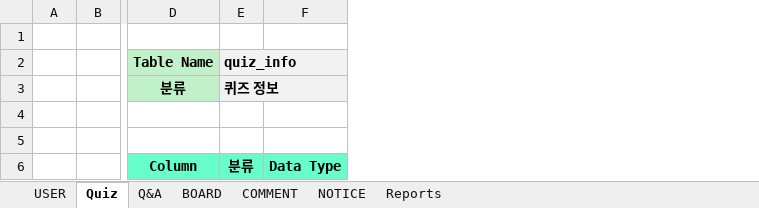
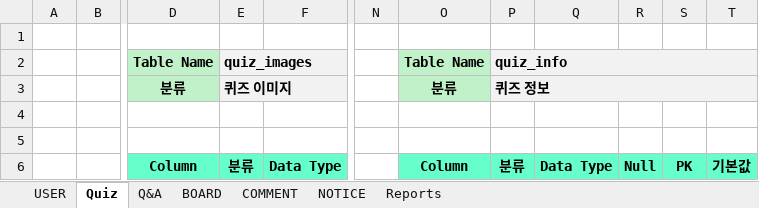
Before and after one commit to hyung9683/2-project, an Excel workbook: 문서파일/QuizBeeDB.xlsx, sheet Quiz, drawn as a sheet; only a part is shown, gaps mark what is left out; values as stored, in another font and other column widths than the file's, no borders; the diff covers the shown part only; the diff names each change by its address in the sheet, - before the commit and + after, or states it on an @@ line.

```diff
--- a/문서파일/QuizBeeDB.xlsx (sheet Quiz)
+++ b/문서파일/QuizBeeDB.xlsx (sheet Quiz)
+column N, empty
+column O, rows 2-6: Table Name | 분류 |  |  | Column
+column P, rows 2-6: quiz_info | 퀴즈 정보 |  |  | 분류
+column Q, row 6: Data Type
+column R, row 6: Null
+column S, row 6: PK
+column T, row 6: 기본값
-E2: quiz_info
+E2: quiz_images
-E3: 퀴즈 정보
+E3: 퀴즈 이미지
```
Also changed, not shown: 6 edited cells elsewhere in this sheet, sheet USER, 2 other files.
